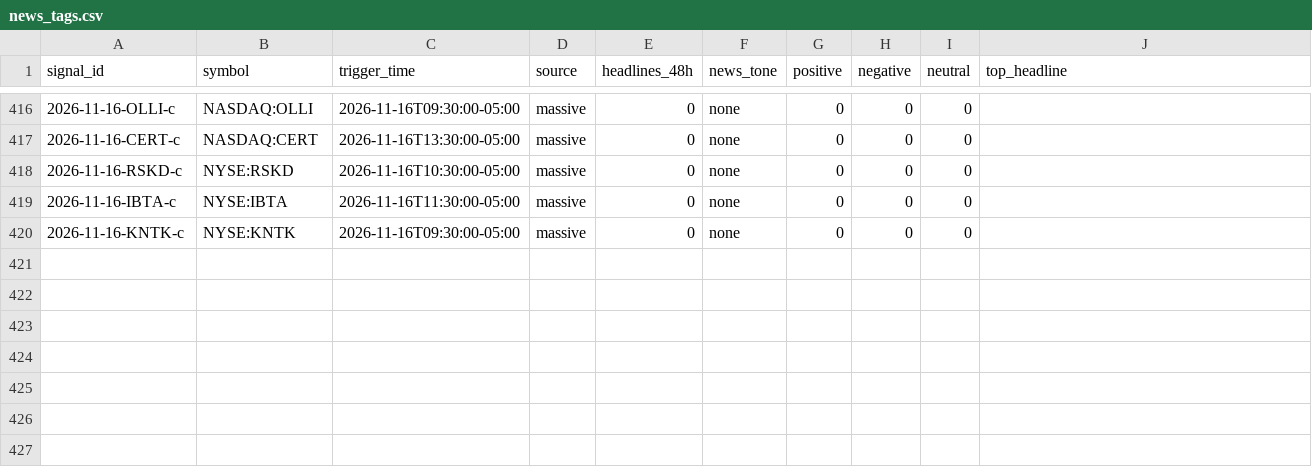
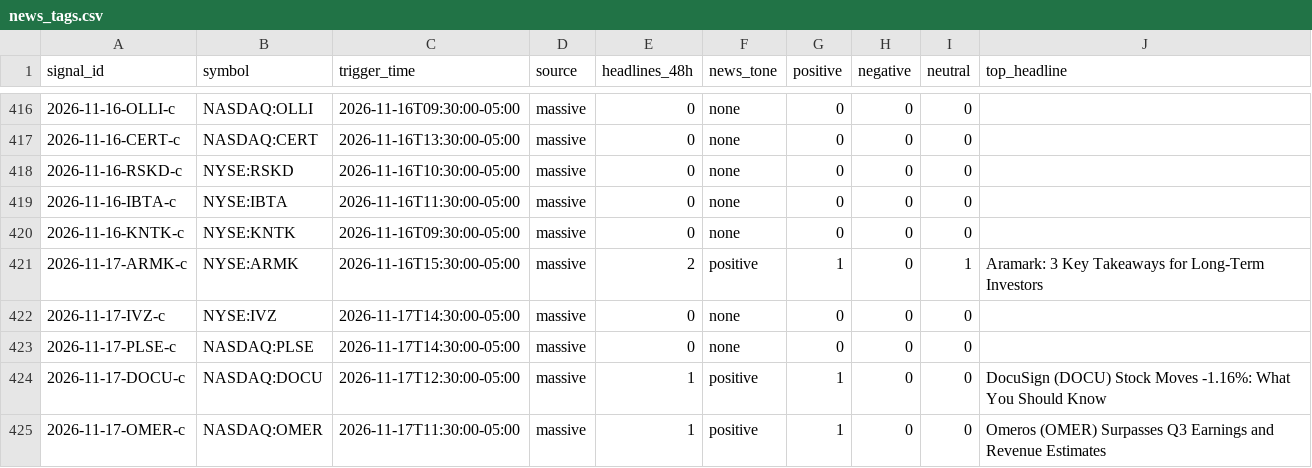
Before and after one commit to Topcat357/Strong-Stock-Lab, a CSV file: data/news_tags.csv, drawn as a sheet; only a part is shown, gaps mark what is left out.

```diff
--- a/data/news_tags.csv
+++ b/data/news_tags.csv
@@ -420 +420,6 @@ signal_id,symbol,trigger_time,source,headlines_48h,news_tone,positive,negative,n
 2026-11-16-KNTK-c,NYSE:KNTK,2026-11-16T09:30:00-05:00,massive,0,none,0,0,0,
+2026-11-17-ARMK-c,NYSE:ARMK,2026-11-16T15:30:00-05:00,massive,2,positive,1,0,1,Aramark: 3 Key Takeaways for Long-Term Investors
+2026-11-17-IVZ-c,NYSE:IVZ,2026-11-17T14:30:00-05:00,massive,0,none,0,0,0,
+2026-11-17-PLSE-c,NASDAQ:PLSE,2026-11-17T14:30:00-05:00,massive,0,none,0,0,0,
+2026-11-17-DOCU-c,NASDAQ:DOCU,2026-11-17T12:30:00-05:00,massive,1,positive,1,0,0,DocuSign (DOCU) Stock Moves -1.16%: What You Should Know
+2026-11-17-OMER-c,NASDAQ:OMER,2026-11-17T11:30:00-05:00,massive,1,positive,1,0,0,Omeros (OMER) Surpasses Q3 Earnings and Revenue Estimates
```
Also changed, not shown: data/macro.csv, data/setups.csv, 5 other files.
